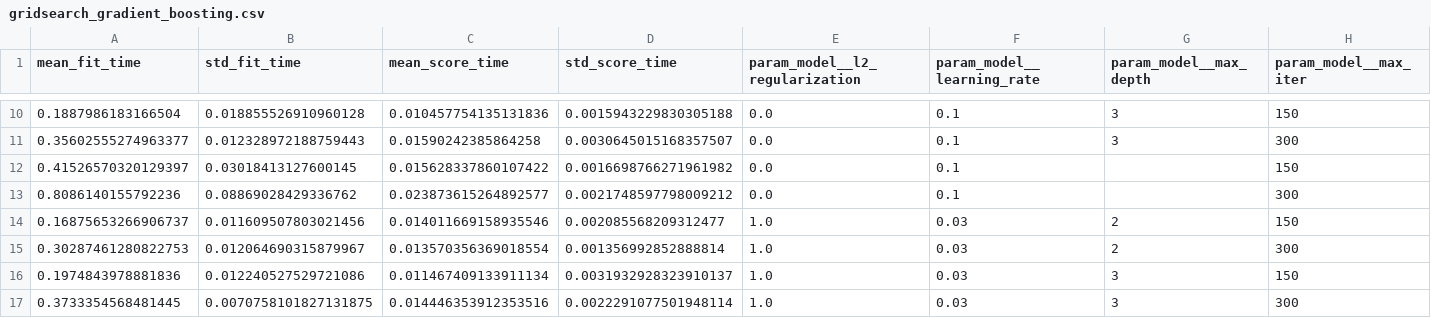
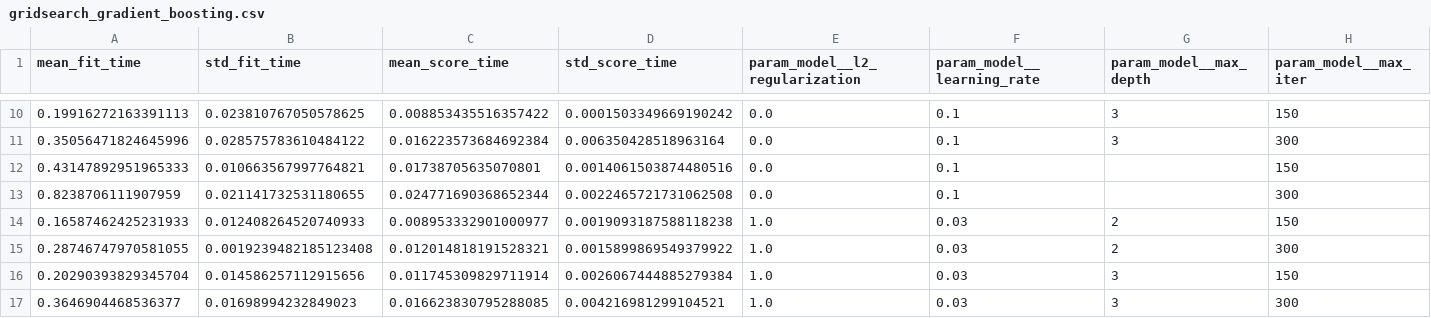
Before and after one commit to QuentinBandera/churn-saas-ia, a CSV file: models/gridsearch_gradient_boosting.csv, drawn as a sheet; only a part is shown, gaps mark what is left out; the diff covers the shown part only; the diff names each change by its address in the sheet, - before the commit and + after, or states it on an @@ line.

```diff
--- a/models/gridsearch_gradient_boosting.csv
+++ b/models/gridsearch_gradient_boosting.csv
-A10 (mean_fit_time): 0.1887986183166504
+A10 (mean_fit_time): 0.19916272163391113
-B10 (std_fit_time): 0.018855526910960128
+B10 (std_fit_time): 0.023810767050578625
-C10 (mean_score_time): 0.010457754135131836
+C10 (mean_score_time): 0.008853435516357422
-D10 (std_score_time): 0.0015943229830305188
+D10 (std_score_time): 0.0001503349669190242
-A11 (mean_fit_time): 0.35602555274963377
+A11 (mean_fit_time): 0.35056471824645996
-B11 (std_fit_time): 0.012328972188759443
+B11 (std_fit_time): 0.028575783610484122
-C11 (mean_score_time): 0.01590242385864258
+C11 (mean_score_time): 0.016223573684692384
-D11 (std_score_time): 0.0030645015168357507
+D11 (std_score_time): 0.006350428518963164
-A12 (mean_fit_time): 0.41526570320129397
+A12 (mean_fit_time): 0.43147892951965333
-B12 (std_fit_time): 0.03018413127600145
+B12 (std_fit_time): 0.010663567997764821
-C12 (mean_score_time): 0.015628337860107422
+C12 (mean_score_time): 0.01738705635070801
-D12 (std_score_time): 0.0016698766271961982
+D12 (std_score_time): 0.0014061503874480516
-A13 (mean_fit_time): 0.8086140155792236
+A13 (mean_fit_time): 0.8238706111907959
-B13 (std_fit_time): 0.08869028429336762
+B13 (std_fit_time): 0.021141732531180655
-C13 (mean_score_time): 0.023873615264892577
+C13 (mean_score_time): 0.024771690368652344
-D13 (std_score_time): 0.0021748597798009212
+D13 (std_score_time): 0.0022465721731062508
-A14 (mean_fit_time): 0.16875653266906737
+A14 (mean_fit_time): 0.16587462425231933
-B14 (std_fit_time): 0.011609507803021456
+B14 (std_fit_time): 0.012408264520740933
-C14 (mean_score_time): 0.014011669158935546
+C14 (mean_score_time): 0.008953332901000977
-D14 (std_score_time): 0.002085568209312477
+D14 (std_score_time): 0.0019093187588118238
-A15 (mean_fit_time): 0.30287461280822753
+A15 (mean_fit_time): 0.28746747970581055
-B15 (std_fit_time): 0.012064690315879967
+B15 (std_fit_time): 0.0019239482185123408
-C15 (mean_score_time): 0.013570356369018554
+C15 (mean_score_time): 0.012014818191528321
-D15 (std_score_time): 0.001356992852888814
+D15 (std_score_time): 0.0015899869549379922
-A16 (mean_fit_time): 0.1974843978881836
+A16 (mean_fit_time): 0.20290393829345704
-B16 (std_fit_time): 0.012240527529721086
+B16 (std_fit_time): 0.014586257112915656
-C16 (mean_score_time): 0.011467409133911134
+C16 (mean_score_time): 0.011745309829711914
-D16 (std_score_time): 0.0031932928323910137
+D16 (std_score_time): 0.0026067444885279384
-A17 (mean_fit_time): 0.3733354568481445
+A17 (mean_fit_time): 0.3646904468536377
-B17 (std_fit_time): 0.0070758101827131875
+B17 (std_fit_time): 0.01698994232849023
-C17 (mean_score_time): 0.014446353912353516
+C17 (mean_score_time): 0.016623830795288085
-D17 (std_score_time): 0.0022291077501948114
+D17 (std_score_time): 0.004216981299104521
```
Also changed, not shown: 64 edited cells elsewhere in this file, models/gridsearch_logistique.csv, models/optuna_xgboost_trials.csv, 3 other files.
